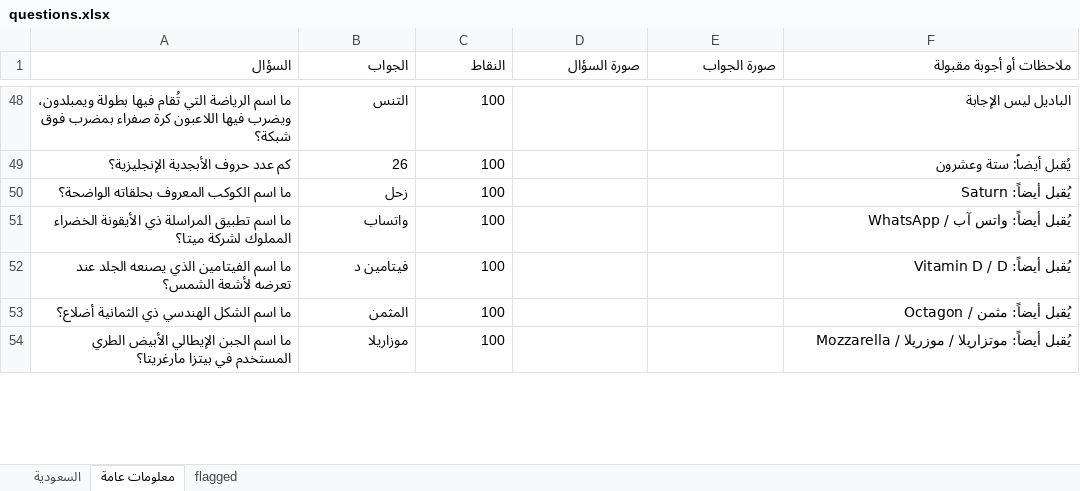
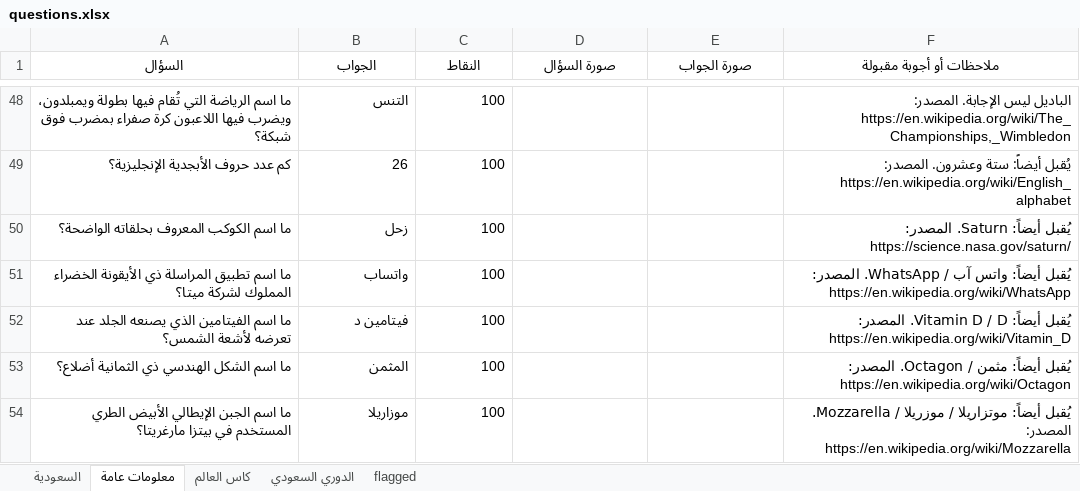
Before and after one commit to iconi12/Questions, an Excel workbook: questions.xlsx, sheet معلومات عامة, drawn as a sheet; only a part is shown, gaps mark what is left out; values as stored, in another font and other column widths than the file's, no borders; the diff covers the shown part only; the diff names each change by its address in the sheet, - before the commit and + after, or states it on an @@ line.

```diff
--- a/questions.xlsx (sheet معلومات عامة)
+++ b/questions.xlsx (sheet معلومات عامة)
+sheet tab: كاس العالم
+sheet tab: الدوري السعودي
-A1:F1 alignment: right
+A1:F1 alignment: center
-F48 (ملاحظات أو أجوبة مقبولة): الباديل ليس الإجابة
+F48 (ملاحظات أو أجوبة مقبولة): الباديل ليس الإجابة. المصدر: https://en.wikipedia.org/wiki/The_Championships,_Wimbledon
-F49 (ملاحظات أو أجوبة مقبولة): …أيضاً: ستة وعشرون
+F49 (ملاحظات أو أجوبة مقبولة): …أيضاً: ستة وعشرون. المصدر: https://en.wikipedia.org/wiki/English_alphabet
-F50 (ملاحظات أو أجوبة مقبولة): يُقبل أيضاً: Saturn
+F50 (ملاحظات أو أجوبة مقبولة): يُقبل أيضاً: Saturn. المصدر: https://science.nasa.gov/saturn/
-F51 (ملاحظات أو أجوبة مقبولة): …آب / WhatsApp
+F51 (ملاحظات أو أجوبة مقبولة): …آب / WhatsApp. المصدر: https://en.wikipedia.org/wiki/WhatsApp
-F52 (ملاحظات أو أجوبة مقبولة): …D / D
+F52 (ملاحظات أو أجوبة مقبولة): …D / D. المصدر: https://en.wikipedia.org/wiki/Vitamin_D
-F53 (ملاحظات أو أجوبة مقبولة): …مثمن / Octagon
+F53 (ملاحظات أو أجوبة مقبولة): …مثمن / Octagon. المصدر: https://en.wikipedia.org/wiki/Octagon
-F54 (ملاحظات أو أجوبة مقبولة): …موزريلا / Mozzarella
+F54 (ملاحظات أو أجوبة مقبولة): …موزريلا / Mozzarella. المصدر: https://en.wikipedia.org/wiki/Mozzarella
```
Also changed, not shown: 8 added rows, 2 removed rows and 349 edited cells elsewhere in this sheet, sheet السعودية, sheet flagged, 5 other files.
